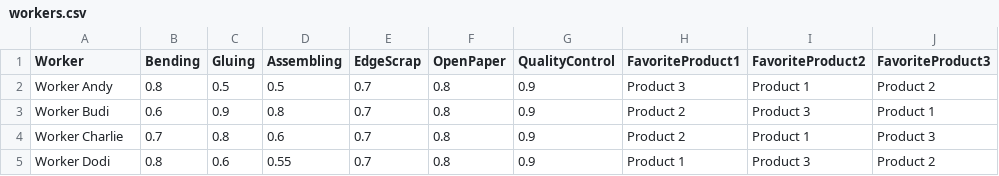
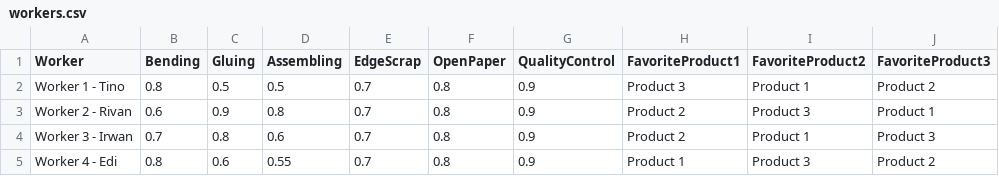
Before and after one commit to fateseeker100/Task-auto-assign-cosine, a CSV file: workers.csv, drawn as a sheet.

Commit message:
Update workers.csv

```diff
--- a/workers.csv
+++ b/workers.csv
@@ -1,5 +1,5 @@
 Worker,Bending,Gluing,Assembling,EdgeScrap,OpenPaper,QualityControl,FavoriteProduct1,FavoriteProduct2,FavoriteProduct3
-Worker Andy,0.8,0.5,0.5,0.7,0.8,0.9,Product 3,Product 1,Product 2
-Worker Budi,0.6,0.9,0.8,0.7,0.8,0.9,Product 2,Product 3,Product 1
-Worker Charlie,0.7,0.8,0.6,0.7,0.8,0.9,Product 2,Product 1,Product 3
-Worker Dodi,0.8,0.6,0.55,0.7,0.8,0.9,Product 1,Product 3,Product 2
+Worker 1 - Tino,0.8,0.5,0.5,0.7,0.8,0.9,Product 3,Product 1,Product 2
+Worker 2 - Rivan,0.6,0.9,0.8,0.7,0.8,0.9,Product 2,Product 3,Product 1
+Worker 3 - Irwan,0.7,0.8,0.6,0.7,0.8,0.9,Product 2,Product 1,Product 3
+Worker 4 - Edi,0.8,0.6,0.55,0.7,0.8,0.9,Product 1,Product 3,Product 2
```
